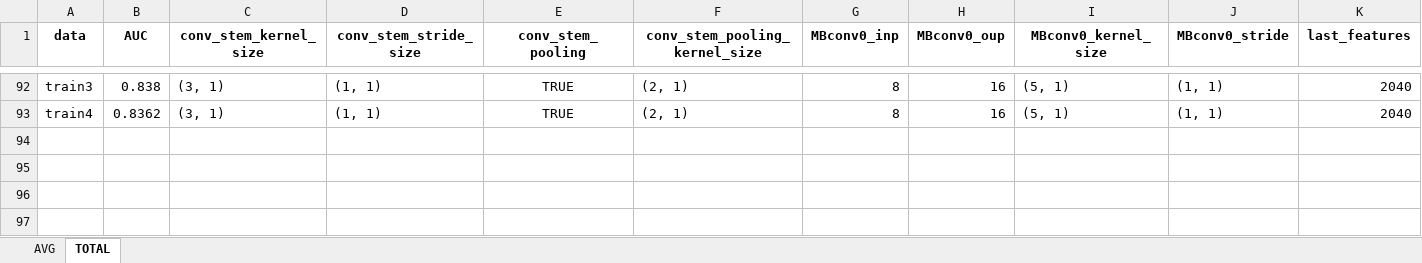
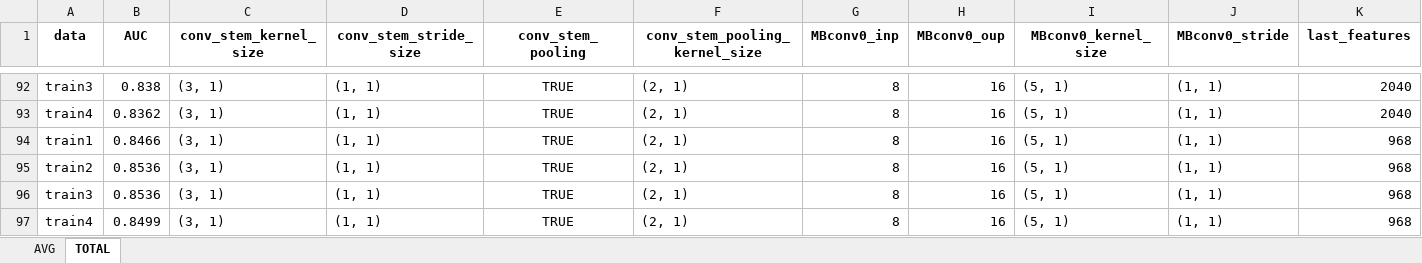
Before and after one commit to HongB1/efficientnet_kincnn, an Excel workbook: code/model_info.xlsx, sheet TOTAL, drawn as a sheet; only a part is shown, gaps mark what is left out; values as stored, in another font and other column widths than the file's, no borders; rows hold the shown columns only; the diff names each change by its address in the sheet, - before the commit and + after, or states it on an @@ line.

Commit message:
saved_model

```diff
--- a/code/model_info.xlsx (sheet TOTAL)
+++ b/code/model_info.xlsx (sheet TOTAL)
+row 94: train1 | 0.8466 | (3, 1) | (1, 1) | TRUE | (2, 1) | 8 | 16 | (5, 1) | (1, 1) | 968
+row 95: train2 | 0.8536 | (3, 1) | (1, 1) | TRUE | (2, 1) | 8 | 16 | (5, 1) | (1, 1) | 968
+row 96: train3 | 0.8536 | (3, 1) | (1, 1) | TRUE | (2, 1) | 8 | 16 | (5, 1) | (1, 1) | 968
+row 97: train4 | 0.8499 | (3, 1) | (1, 1) | TRUE | (2, 1) | 8 | 16 | (5, 1) | (1, 1) | 968
```
Also changed, not shown: sheet AVG.
